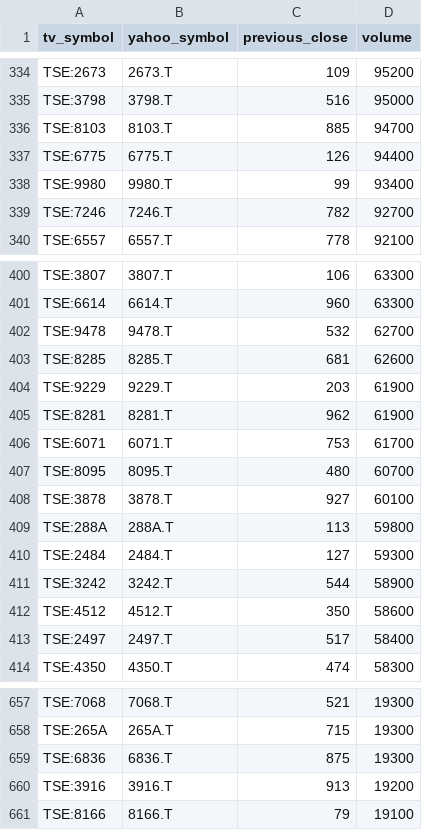
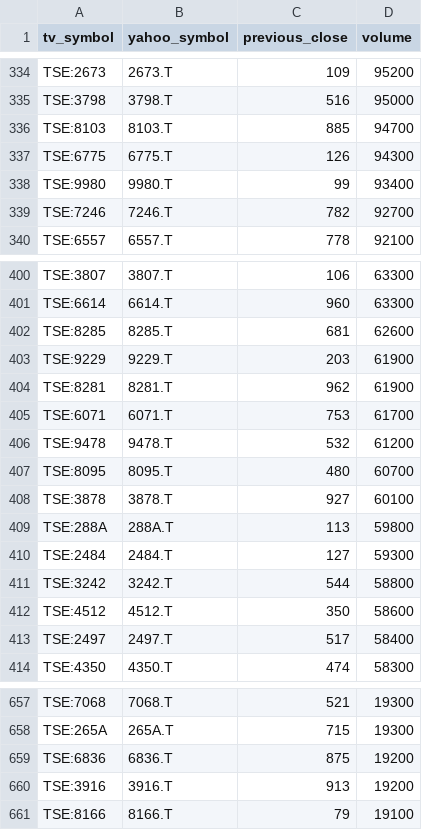
Before and after one commit to Ken5InvestmentLab/tv-watchlist-builder, a CSV file: output/tradingview_tse_price_le_1000.csv, drawn as a sheet; only a part is shown, gaps mark what is left out.

```diff
--- a/output/tradingview_tse_price_le_1000.csv
+++ b/output/tradingview_tse_price_le_1000.csv
@@ -336,3 +336,3 @@ TSE:3798,3798.T,516,95000
 TSE:8103,8103.T,885,94700
-TSE:6775,6775.T,126,94400
+TSE:6775,6775.T,126,94300
 TSE:9980,9980.T,99,93400
@@ -401,3 +401,2 @@ TSE:3807,3807.T,106,63300
 TSE:6614,6614.T,960,63300
-TSE:9478,9478.T,532,62700
 TSE:8285,8285.T,681,62600
@@ -406,2 +405,3 @@ TSE:8281,8281.T,962,61900
 TSE:6071,6071.T,753,61700
+TSE:9478,9478.T,532,61200
 TSE:8095,8095.T,480,60700
@@ -410,3 +410,3 @@ TSE:288A,288A.T,113,59800
 TSE:2484,2484.T,127,59300
-TSE:3242,3242.T,544,58900
+TSE:3242,3242.T,544,58800
 TSE:4512,4512.T,350,58600
@@ -658,3 +658,3 @@ TSE:7068,7068.T,521,19300
 TSE:265A,265A.T,715,19300
-TSE:6836,6836.T,875,19300
+TSE:6836,6836.T,875,19200
 TSE:3916,3916.T,913,19200
```
Also changed, not shown: 2 other files.
